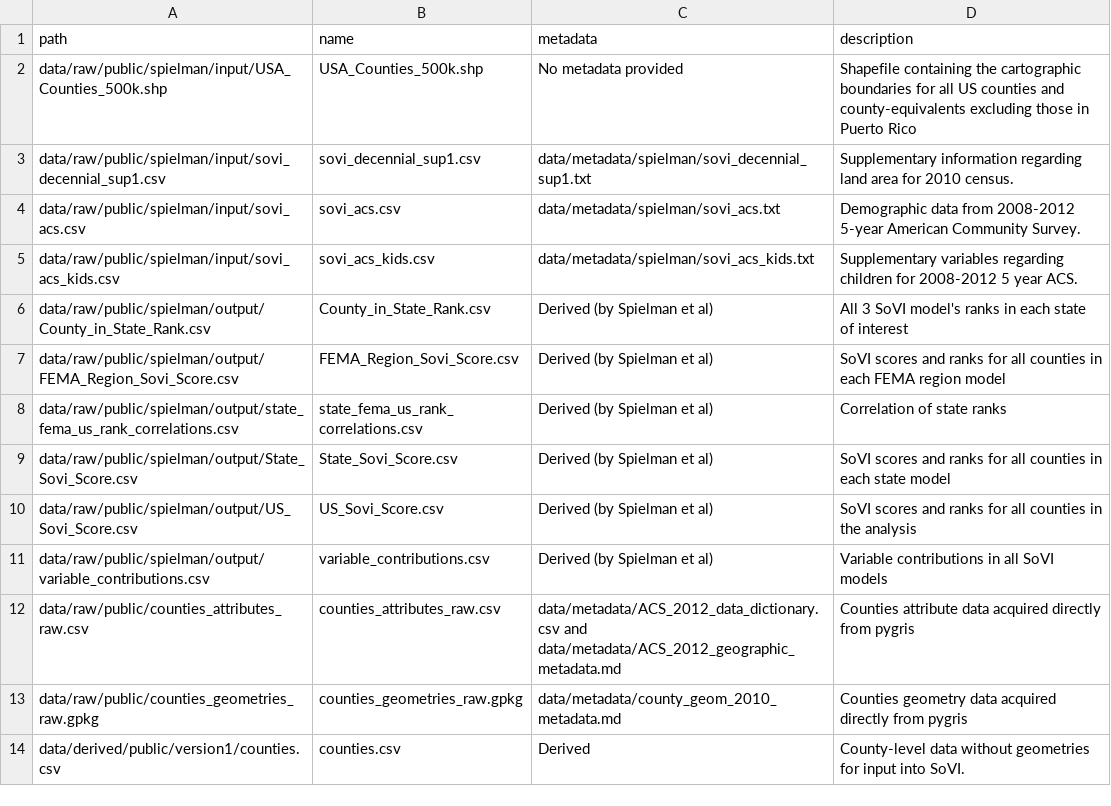
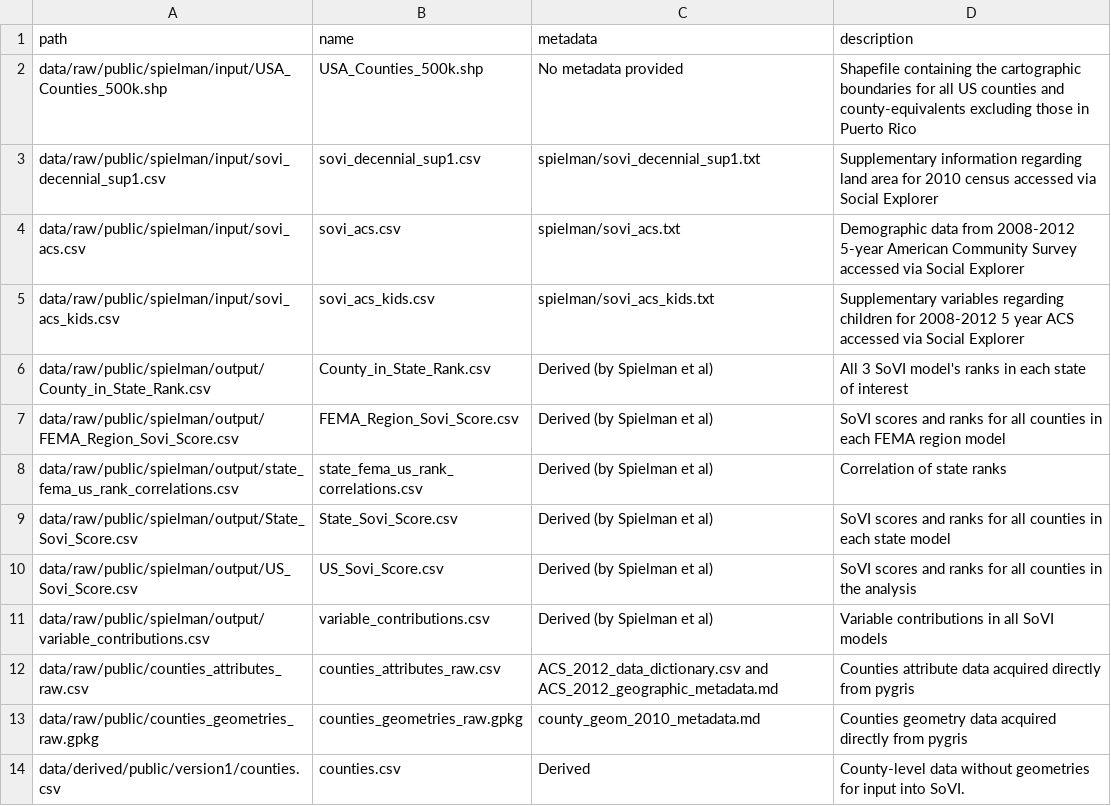
Before and after one commit to HEGSRR/RPl-Spielman-2020, a CSV file: data/data_metadata.csv, drawn as a sheet; only a part is shown.

Commit message:
reproduction revisions
update metadata and remove old templates

```diff
--- a/data/data_metadata.csv
+++ b/data/data_metadata.csv
@@ -2,5 +2,5 @@ path,name,metadata,description
 data/raw/public/spielman/input/USA_Counties_500k.shp,USA_Counties_500k.shp,No metadata provided,Shapefile containing the cartographic boundaries for all US counties and county-equivalents excluding those in Puerto Rico
-data/raw/public/spielman/input/sovi_decennial_sup1.csv,sovi_decennial_sup1.csv,data/metadata/spielman/sovi_decennial_sup1.txt,Supplementary information regarding land area for 2010 census.
-data/raw/public/spielman/input/sovi_acs.csv,sovi_acs.csv,data/metadata/spielman/sovi_acs.txt,Demographic data from 2008-2012 5-year American Community Survey.
-data/raw/public/spielman/input/sovi_acs_kids.csv,sovi_acs_kids.csv,data/metadata/spielman/sovi_acs_kids.txt,Supplementary variables regarding children for 2008-2012 5 year ACS.
+data/raw/public/spielman/input/sovi_decennial_sup1.csv,sovi_decennial_sup1.csv,spielman/sovi_decennial_sup1.txt,Supplementary information regarding land area for 2010 census accessed via Social Explorer
+data/raw/public/spielman/input/sovi_acs.csv,sovi_acs.csv,spielman/sovi_acs.txt,Demographic data from 2008-2012 5-year American Community Survey  accessed via Social Explorer
+data/raw/public/spielman/input/sovi_acs_kids.csv,sovi_acs_kids.csv,spielman/sovi_acs_kids.txt,Supplementary variables regarding children for 2008-2012 5 year ACS accessed via Social Explorer
 data/raw/public/spielman/output/County_in_State_Rank.csv,County_in_State_Rank.csv,Derived (by Spielman et al),All 3 SoVI model's ranks in each state of interest
@@ -11,4 +11,4 @@ data/raw/public/spielman/output/US_Sovi_Score.csv,US_Sovi_Score.csv,Derived (by
 data/raw/public/spielman/output/variable_contributions.csv,variable_contributions.csv,Derived (by Spielman et al),Variable contributions in all SoVI models
-data/raw/public/counties_attributes_raw.csv,counties_attributes_raw.csv,data/metadata/ACS_2012_data_dictionary.csv and data/metadata/ACS_2012_geographic_metadata.md,Counties attribute data acquired directly from pygris
-data/raw/public/counties_geometries_raw.gpkg,counties_geometries_raw.gpkg,data/metadata/county_geom_2010_metadata.md,Counties geometry data acquired directly from pygris
+data/raw/public/counties_attributes_raw.csv,counties_attributes_raw.csv,ACS_2012_data_dictionary.csv and ACS_2012_geographic_metadata.md,Counties attribute data acquired directly from pygris
+data/raw/public/counties_geometries_raw.gpkg,counties_geometries_raw.gpkg,county_geom_2010_metadata.md,Counties geometry data acquired directly from pygris
 data/derived/public/version1/counties.csv,counties.csv,Derived,County-level data without geometries for input into SoVI.
```
Also changed, not shown: 5 other files.
